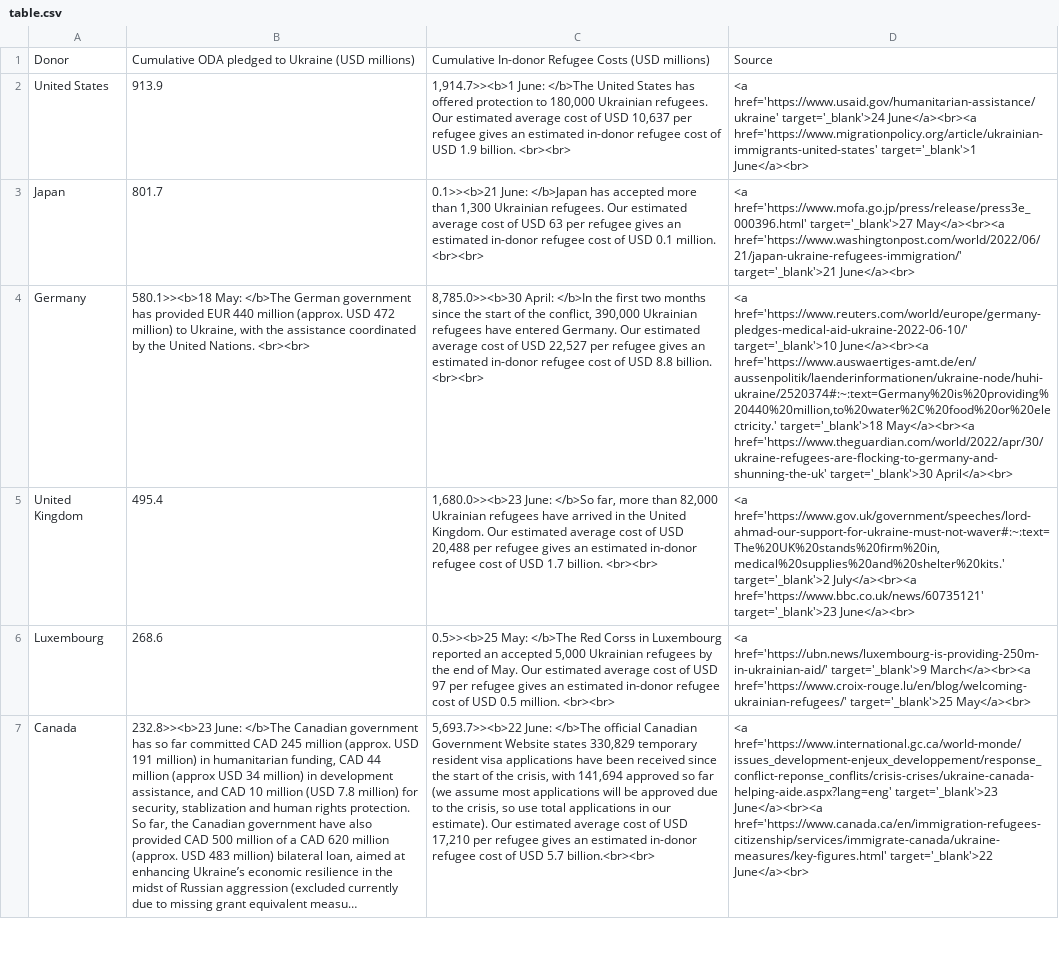
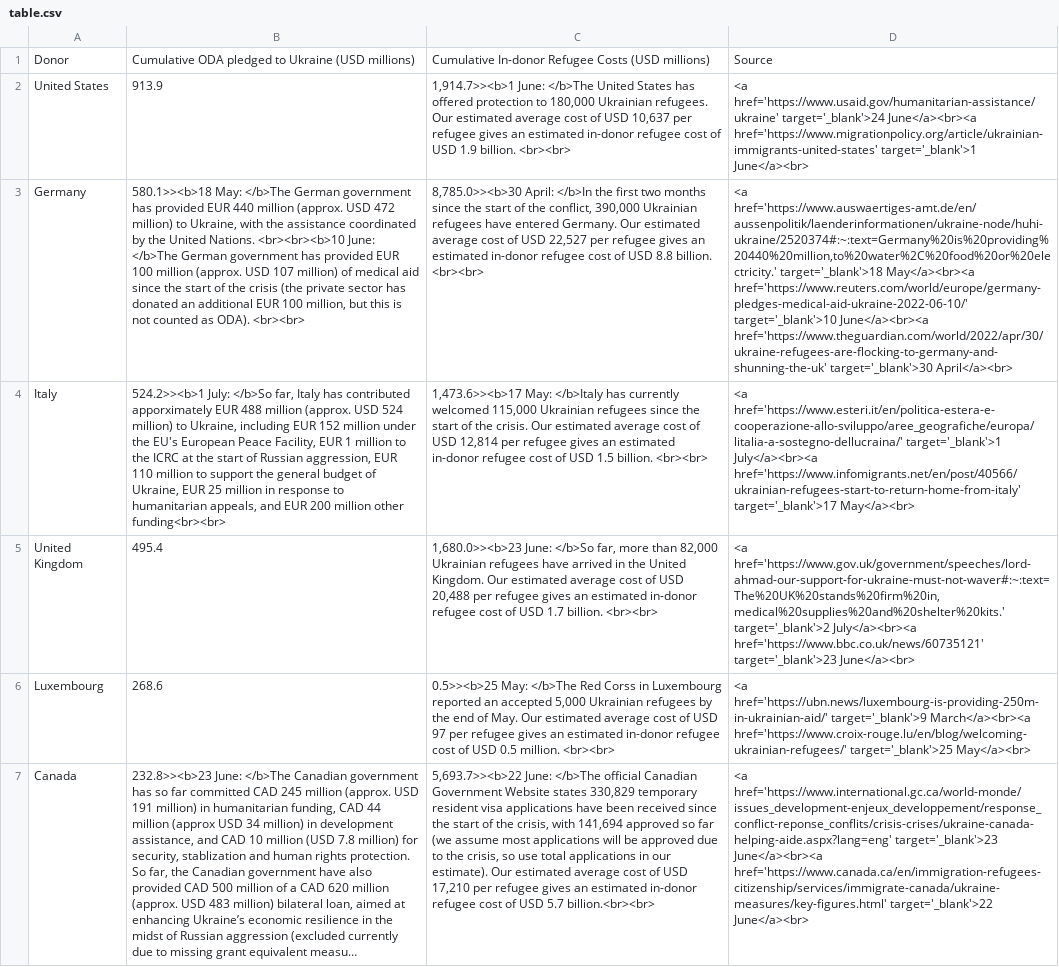
Before and after one commit to ONEcampaign/ukraine_oda_tracker, a CSV file: table.csv, drawn as a sheet; only a part is shown; long unchanged cells end in …; removed rows and columns are numbered as before the commit, all else as after; the diff covers the shown part only; the diff names each change by its address in the sheet, - before the commit and + after, or states it on an @@ line.

Commit message:
Deploying to gh-pages from @ ONEcampaign/ukraine_oda_tracker@186872b24c9fb78446f81da123627c9ad43b4d57 🚀

```diff
--- a/table.csv
+++ b/table.csv
-row 3: Japan | 801.7 | 0.1>><b>21 June: </b>Japan has accepted more than 1,300 Ukrainian refugees. Our estimated average cost of USD 63 per refugee gives an estimated in-donor refugee cost of USD 0.1 million. <br><br> | <a href='https://www.mofa.go.jp/press/release/press3e_000396.html' target='_blank'>27 May</a><br><a href='https://www.washingtonpost.com/world/2022/06/21/japan-ukraine-refugees-immigration/' target='_blank'>21 June</a><br>
-B3: …United Nations. <br><br>
+B3: …United Nations. <br><br><b>10 June: </b>The German government has provided EUR 100 million (approx. USD 107 million) of medical aid since the start of the crisis (the private sector has donated an additional EUR 100 million, but this is not counted as ODA). <br><br>
-D3: <a href='https://www.reuters.com/world/europe/germany-pledges-medical-aid-ukraine-2022-06-10/' target='_blank'>10 June</a><br><a href='https://www.auswaertiges-amt.de/en/aussenpolitik/laenderinformationen/ukraine-node/huhi-ukraine/2520374#:~:text=Germany%20is%20providing%20440%20million,to%20water%2C%20food%20or%20electricity.' target='_blank'>18 May</a><br><a href='https://www.theguardian.com/world/2022/apr/30/ukraine-refugees-are-flocking-to-germany-and-shunning-the-uk' target='_blank'>30…
+D3: <a href='https://www.auswaertiges-amt.de/en/aussenpolitik/laenderinformationen/ukraine-node/huhi-ukraine/2520374#:~:text=Germany%20is%20providing%20440%20million,to%20water%2C%20food%20or%20electricity.' target='_blank'>18 May</a><br><a href='https://www.reuters.com/world/europe/germany-pledges-medical-aid-ukraine-2022-06-10/' target='_blank'>10 June</a><br><a href='https://www.theguardian.com/world/2022/apr/30/ukraine-refugees-are-flocking-to-germany-and-shunning-the-uk' target='_blank'>30…
+row 4: Italy | 524.2>><b>1 July: </b>So far, Italy has contributed apporximately EUR 488 million (approx. USD 524 million) to Ukraine, including EUR 152 million under the EU's European Peace Facility, EUR 1 million to the ICRC at the start of Russian aggression, EUR 110 million to support the general budget of Ukraine, EUR 25 million in response to humanitarian appeals, and EUR 200 million other funding<br><br> | 1,473.6>><b>17 May: </b>Italy has currently welcomed 115,000 Ukrainian refugees since the start of the crisis. Our estimated average cost of USD 12,814 per refugee gives an estimated in-donor refugee cost of USD 1.5 billion. <br><br> | <a href='https://www.esteri.it/en/politica-estera-e-cooperazione-allo-sviluppo/aree_geografiche/europa/litalia-a-sostegno-dellucraina/' target='_blank'>1 July</a><br><a href='https://www.infomigrants.net/en/post/40566/ukrainian-refugees-start-to-return-home-from-italy' target='_blank'>17 May</a><br>
```
Also changed, not shown: 1 added row, 1 removed row and 2 edited cells elsewhere in this file, updates.csv.
